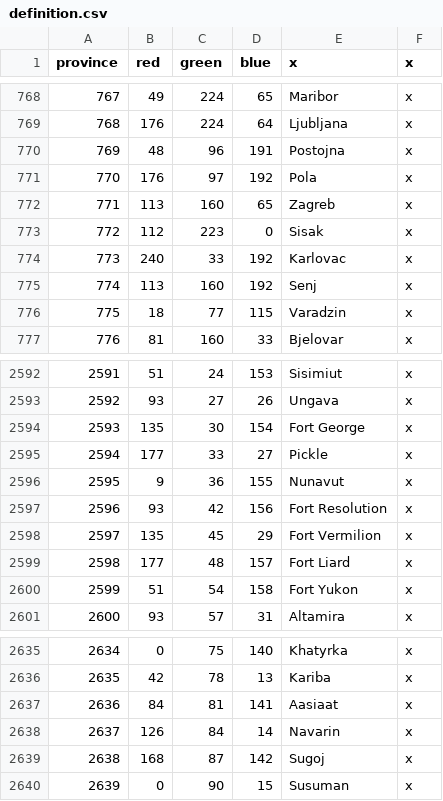
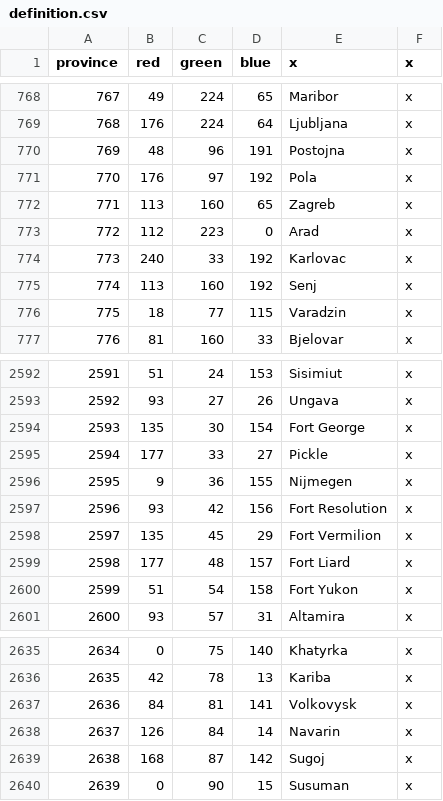
Before and after one commit to ShinWalks/concert-of-europe, a CSV file: PDM_Concert/map/definition.csv, drawn as a sheet; only a part is shown, gaps mark what is left out.

```diff
--- a/PDM_Concert/map/definition.csv
+++ b/PDM_Concert/map/definition.csv
@@ -772,3 +772,3 @@ province;red;green;blue;x;x
 771;113;160;65;Zagreb;x
-772;112;223;0;Sisak;x
+772;112;223;0;Arad;x
 773;240;33;192;Karlovac;x
@@ -2595,3 +2595,3 @@ province;red;green;blue;x;x
 2594;177;33;27;Pickle;x
-2595;9;36;155;Nunavut;x
+2595;9;36;155;Nijmegen;x
 2596;93;42;156;Fort Resolution;x
@@ -2636,3 +2636,3 @@ province;red;green;blue;x;x
 2635;42;78;13;Kariba;x
-2636;84;81;141;Aasiaat;x
+2636;84;81;141;Volkovysk;x
 2637;126;84;14;Navarin;x
```
Also changed, not shown: PDM_Concert/localisation/00_PDM_map.csv, PDM_Concert/localisation/PDM_CE.csv, 35 other files.
